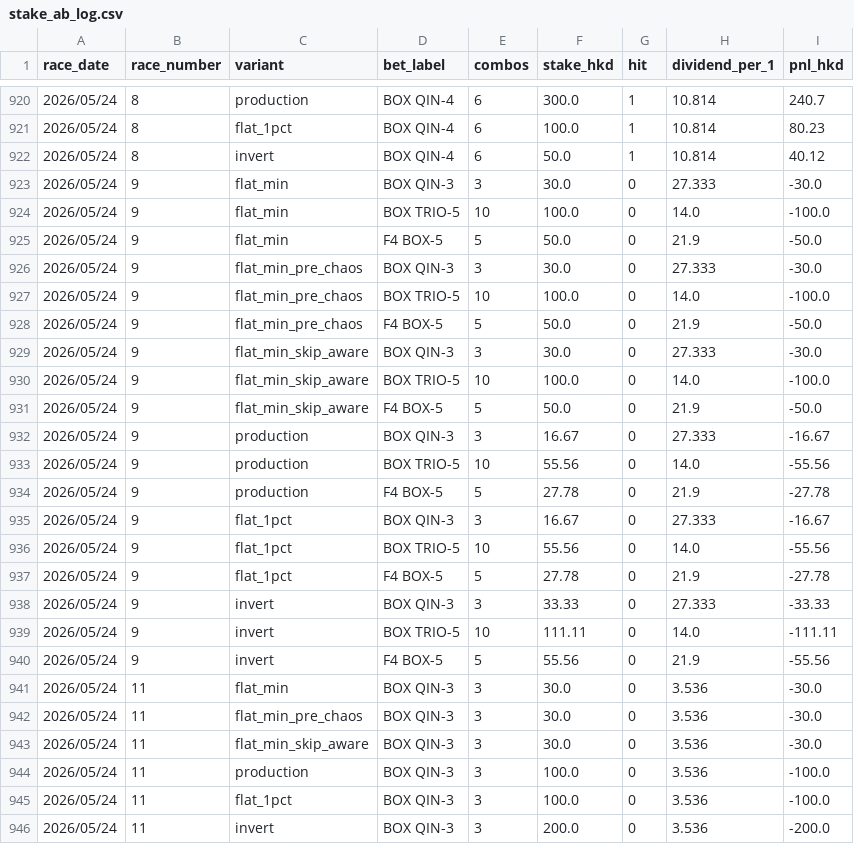
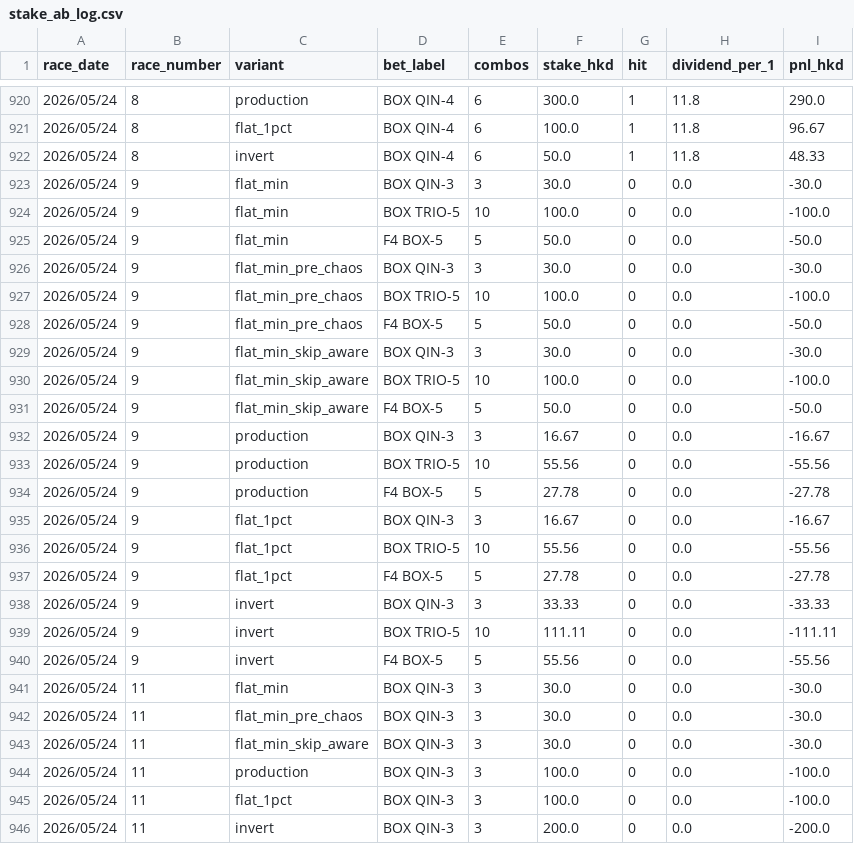
Before and after one commit to jitchamoli/hkjc-racing-analyzer, a CSV file: tracking_data/stake_ab_log.csv, drawn as a sheet; only a part is shown, gaps mark what is left out; the diff covers the shown part only.

```diff
--- a/tracking_data/stake_ab_log.csv
+++ b/tracking_data/stake_ab_log.csv
@@ -920,27 +920,27 @@ race_date,race_number,variant,bet_label,combos,stake_hkd,hit,dividend_per_1,pnl_
-2026/05/24,8,production,BOX QIN-4,6,300.0,1,10.814,240.7
-2026/05/24,8,flat_1pct,BOX QIN-4,6,100.0,1,10.814,80.23
-2026/05/24,8,invert,BOX QIN-4,6,50.0,1,10.814,40.12
-2026/05/24,9,flat_min,BOX QIN-3,3,30.0,0,27.333,-30.0
-2026/05/24,9,flat_min,BOX TRIO-5,10,100.0,0,14.0,-100.0
-2026/05/24,9,flat_min,F4 BOX-5,5,50.0,0,21.9,-50.0
-2026/05/24,9,flat_min_pre_chaos,BOX QIN-3,3,30.0,0,27.333,-30.0
-2026/05/24,9,flat_min_pre_chaos,BOX TRIO-5,10,100.0,0,14.0,-100.0
-2026/05/24,9,flat_min_pre_chaos,F4 BOX-5,5,50.0,0,21.9,-50.0
-2026/05/24,9,flat_min_skip_aware,BOX QIN-3,3,30.0,0,27.333,-30.0
-2026/05/24,9,flat_min_skip_aware,BOX TRIO-5,10,100.0,0,14.0,-100.0
-2026/05/24,9,flat_min_skip_aware,F4 BOX-5,5,50.0,0,21.9,-50.0
-2026/05/24,9,production,BOX QIN-3,3,16.67,0,27.333,-16.67
-2026/05/24,9,production,BOX TRIO-5,10,55.56,0,14.0,-55.56
-2026/05/24,9,production,F4 BOX-5,5,27.78,0,21.9,-27.78
-2026/05/24,9,flat_1pct,BOX QIN-3,3,16.67,0,27.333,-16.67
-2026/05/24,9,flat_1pct,BOX TRIO-5,10,55.56,0,14.0,-55.56
-2026/05/24,9,flat_1pct,F4 BOX-5,5,27.78,0,21.9,-27.78
-2026/05/24,9,invert,BOX QIN-3,3,33.33,0,27.333,-33.33
-2026/05/24,9,invert,BOX TRIO-5,10,111.11,0,14.0,-111.11
-2026/05/24,9,invert,F4 BOX-5,5,55.56,0,21.9,-55.56
-2026/05/24,11,flat_min,BOX QIN-3,3,30.0,0,3.536,-30.0
-2026/05/24,11,flat_min_pre_chaos,BOX QIN-3,3,30.0,0,3.536,-30.0
-2026/05/24,11,flat_min_skip_aware,BOX QIN-3,3,30.0,0,3.536,-30.0
-2026/05/24,11,production,BOX QIN-3,3,100.0,0,3.536,-100.0
-2026/05/24,11,flat_1pct,BOX QIN-3,3,100.0,0,3.536,-100.0
-2026/05/24,11,invert,BOX QIN-3,3,200.0,0,3.536,-200.0
+2026/05/24,8,production,BOX QIN-4,6,300.0,1,11.8,290.0
+2026/05/24,8,flat_1pct,BOX QIN-4,6,100.0,1,11.8,96.67
+2026/05/24,8,invert,BOX QIN-4,6,50.0,1,11.8,48.33
+2026/05/24,9,flat_min,BOX QIN-3,3,30.0,0,0.0,-30.0
+2026/05/24,9,flat_min,BOX TRIO-5,10,100.0,0,0.0,-100.0
+2026/05/24,9,flat_min,F4 BOX-5,5,50.0,0,0.0,-50.0
+2026/05/24,9,flat_min_pre_chaos,BOX QIN-3,3,30.0,0,0.0,-30.0
+2026/05/24,9,flat_min_pre_chaos,BOX TRIO-5,10,100.0,0,0.0,-100.0
+2026/05/24,9,flat_min_pre_chaos,F4 BOX-5,5,50.0,0,0.0,-50.0
+2026/05/24,9,flat_min_skip_aware,BOX QIN-3,3,30.0,0,0.0,-30.0
+2026/05/24,9,flat_min_skip_aware,BOX TRIO-5,10,100.0,0,0.0,-100.0
+2026/05/24,9,flat_min_skip_aware,F4 BOX-5,5,50.0,0,0.0,-50.0
+2026/05/24,9,production,BOX QIN-3,3,16.67,0,0.0,-16.67
+2026/05/24,9,production,BOX TRIO-5,10,55.56,0,0.0,-55.56
+2026/05/24,9,production,F4 BOX-5,5,27.78,0,0.0,-27.78
+2026/05/24,9,flat_1pct,BOX QIN-3,3,16.67,0,0.0,-16.67
+2026/05/24,9,flat_1pct,BOX TRIO-5,10,55.56,0,0.0,-55.56
+2026/05/24,9,flat_1pct,F4 BOX-5,5,27.78,0,0.0,-27.78
+2026/05/24,9,invert,BOX QIN-3,3,33.33,0,0.0,-33.33
+2026/05/24,9,invert,BOX TRIO-5,10,111.11,0,0.0,-111.11
+2026/05/24,9,invert,F4 BOX-5,5,55.56,0,0.0,-55.56
+2026/05/24,11,flat_min,BOX QIN-3,3,30.0,0,0.0,-30.0
+2026/05/24,11,flat_min_pre_chaos,BOX QIN-3,3,30.0,0,0.0,-30.0
+2026/05/24,11,flat_min_skip_aware,BOX QIN-3,3,30.0,0,0.0,-30.0
+2026/05/24,11,production,BOX QIN-3,3,100.0,0,0.0,-100.0
+2026/05/24,11,flat_1pct,BOX QIN-3,3,100.0,0,0.0,-100.0
+2026/05/24,11,invert,BOX QIN-3,3,200.0,0,0.0,-200.0
```
Also changed, not shown: 30 edited cells elsewhere in this file, 2 other files.
